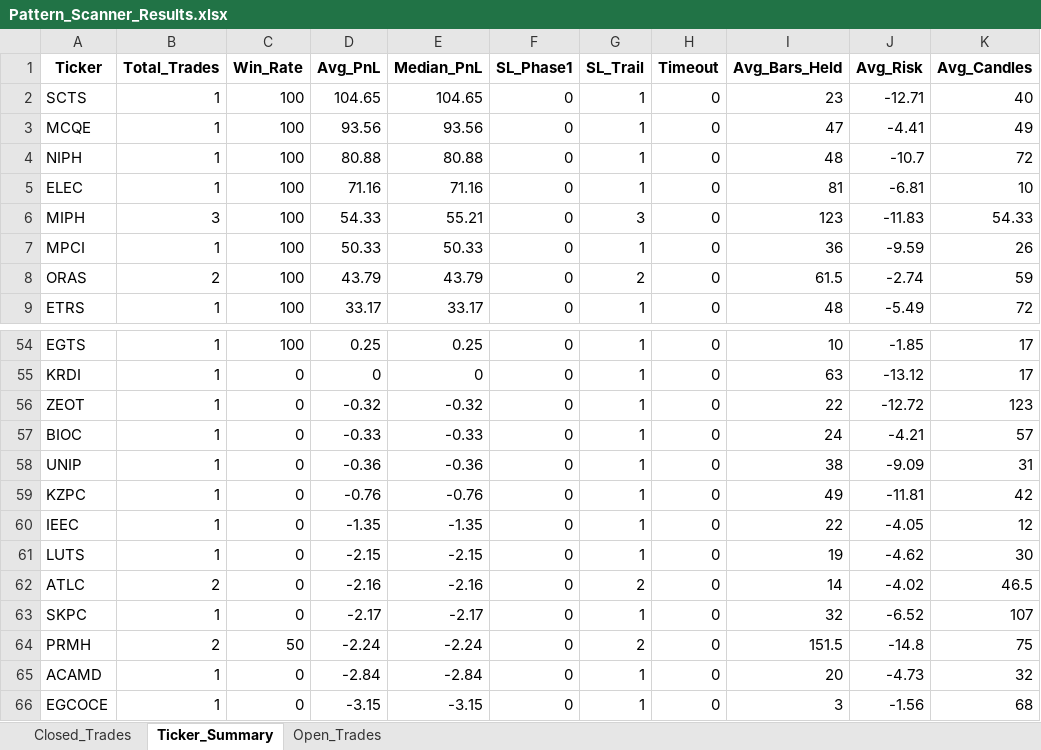
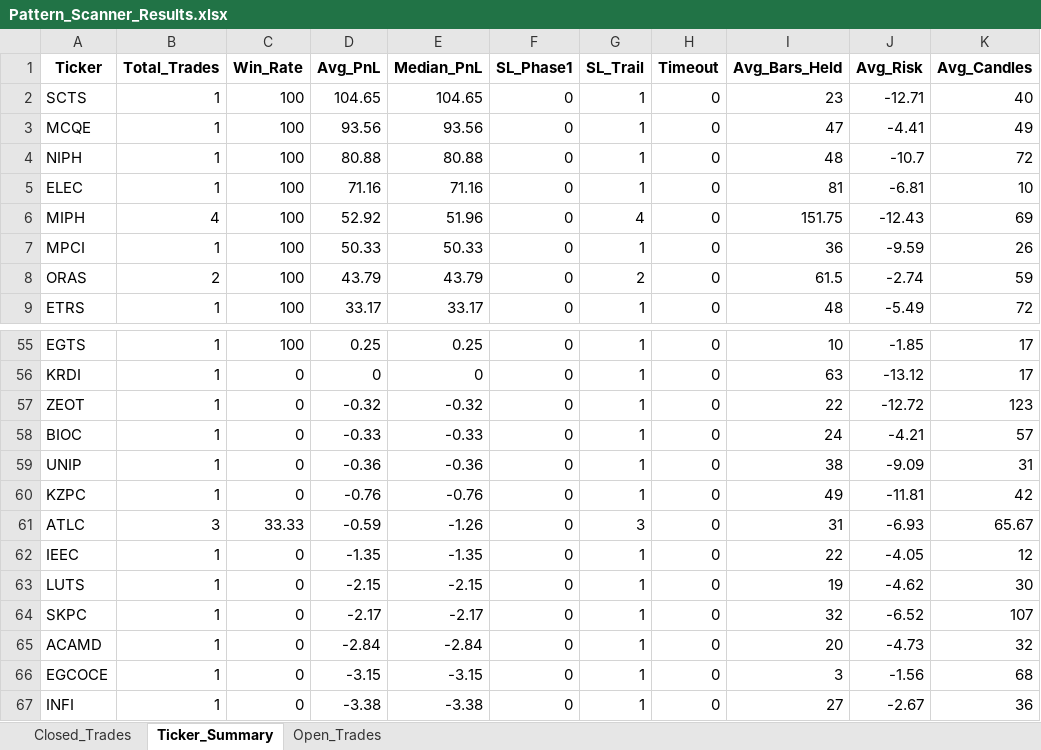
Before and after one commit to vancedmazen-art/stock_dashboard, an Excel workbook: Pattern_Scanner_Results.xlsx, sheet Ticker_Summary, drawn as a sheet; only a part is shown, gaps mark what is left out; the shorter side is filled out with more unchanged rows; values as stored, in another font and other column widths than the file's, no borders; removed rows and columns are numbered as before the commit, all else as after; the diff covers the shown part only; the diff names each change by its address in the sheet, - before the commit and + after, or states it on an @@ line.

```diff
--- a/Pattern_Scanner_Results.xlsx (sheet Ticker_Summary)
+++ b/Pattern_Scanner_Results.xlsx (sheet Ticker_Summary)
-B6 (Total_Trades): 3
+B6 (Total_Trades): 4
-D6 (Avg_PnL): 54.33
+D6 (Avg_PnL): 52.92
-E6 (Median_PnL): 55.21
+E6 (Median_PnL): 51.96
-G6 (SL_Trail): 3
+G6 (SL_Trail): 4
-I6 (Avg_Bars_Held): 123
+I6 (Avg_Bars_Held): 151.75
-J6 (Avg_Risk): -11.83
+J6 (Avg_Risk): -12.43
-K6 (Avg_Candles): 54.33
+K6 (Avg_Candles): 69
+row 61: ATLC | 3 | 33.33 | -0.59 | -1.26 | 0 | 3 | 0 | 31 | -6.93 | 65.67
-row 62: ATLC | 2 | 0 | -2.16 | -2.16 | 0 | 2 | 0 | 14 | -4.02 | 46.5
-row 64: PRMH | 2 | 50 | -2.24 | -2.24 | 0 | 2 | 0 | 151.5 | -14.8 | 75
```
Also changed, not shown: 6 added rows and 5 removed rows elsewhere in this sheet, sheet Closed_Trades.
